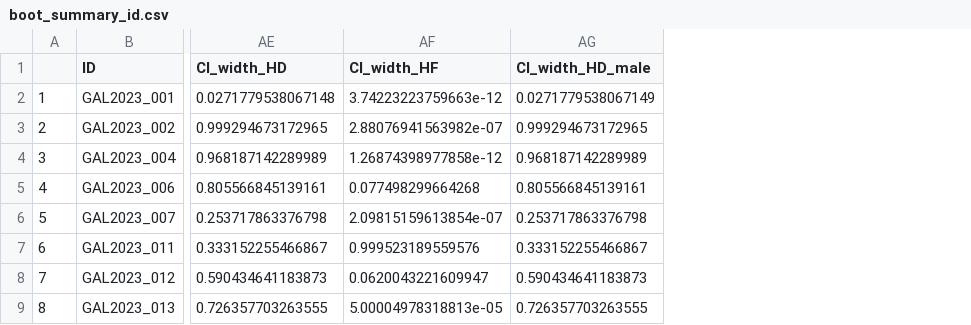
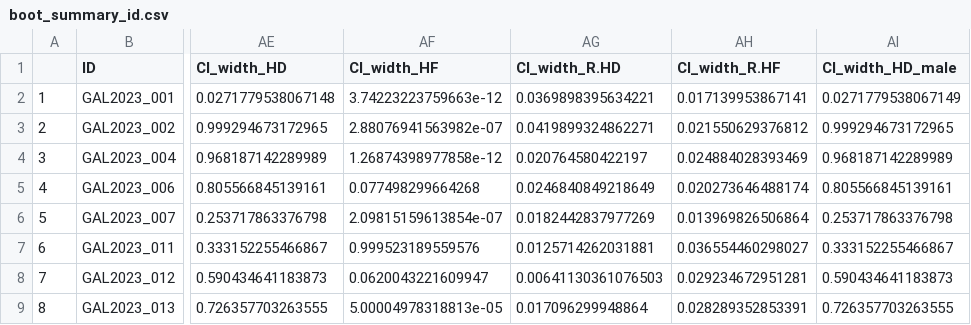
Before and after one commit to anaeguiguren/SpermWhale_SexAge_Drone_VSC, a CSV file: Data/Processed_Data/boot_summary_id.csv, drawn as a sheet; only a part is shown, gaps mark what is left out; the diff names each change by its address in the sheet, - before the commit and + after, or states it on an @@ line.

```diff
--- a/Data/Processed_Data/boot_summary_id.csv
+++ b/Data/Processed_Data/boot_summary_id.csv
+column AG (CI_width_R.HD), rows 2-9: 0.0369898395634221 | 0.0419899324862271 | 0.020764580422197 | 0.0246840849218649 | 0.0182442837977269 | 0.0125714262031881 | 0.00641130361076503 | 0.017096299948864
+column AH (CI_width_R.HF), rows 2-9: 0.017139953867141 | 0.021550629376812 | 0.024884028393469 | 0.020273646488174 | 0.013969826506864 | 0.036554460298027 | 0.029234672951281 | 0.028289352853391
```
Also changed, not shown: 15 other files.
